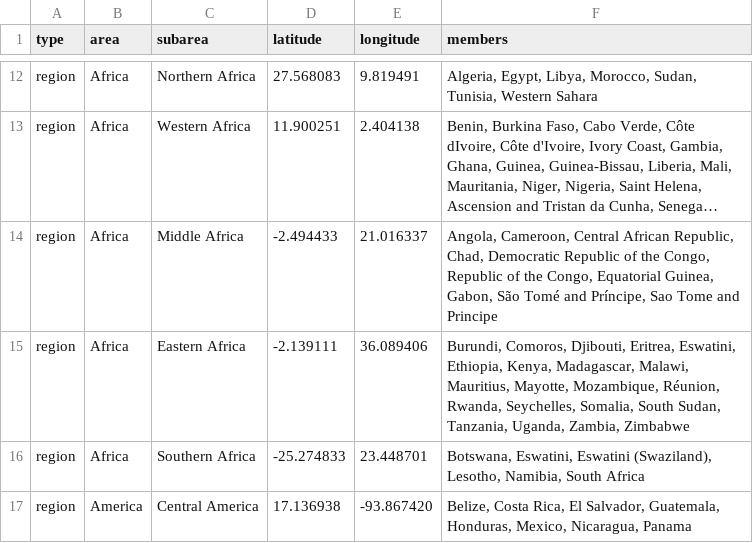
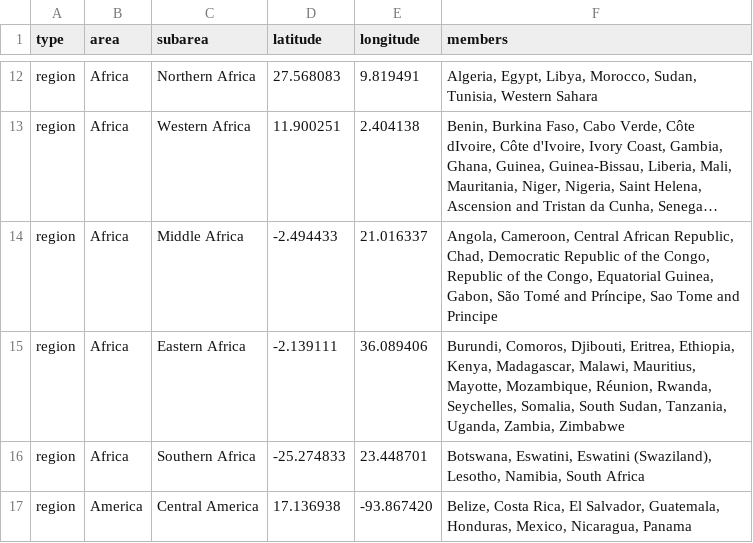
Before and after one commit to rebecca-earnest/ncov, a TSV file: config/geoscheme.tsv, drawn as a sheet; only a part is shown, gaps mark what is left out; long unchanged cells end in …; the diff names each change by its address in the sheet, - before the commit and + after, or states it on an @@ line.

```diff
--- a/config/geoscheme.tsv
+++ b/config/geoscheme.tsv
-F15 (members): …Djibouti, Eritrea, Eswatini, Ethiopia, Kenya,…
+F15 (members): …Djibouti, Eritrea, Ethiopia, Kenya,…
```
Also changed, not shown: 3 other files.
